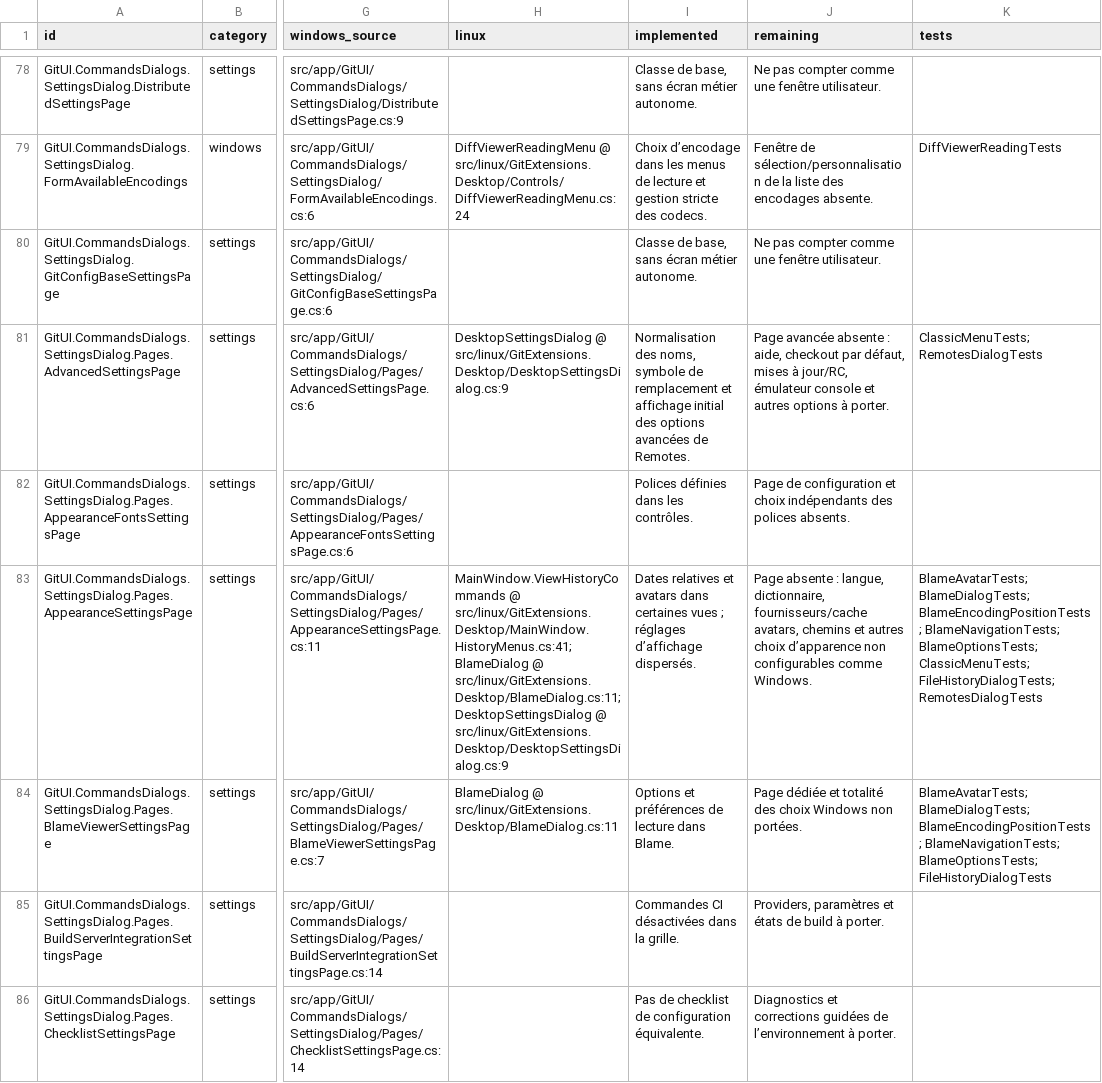
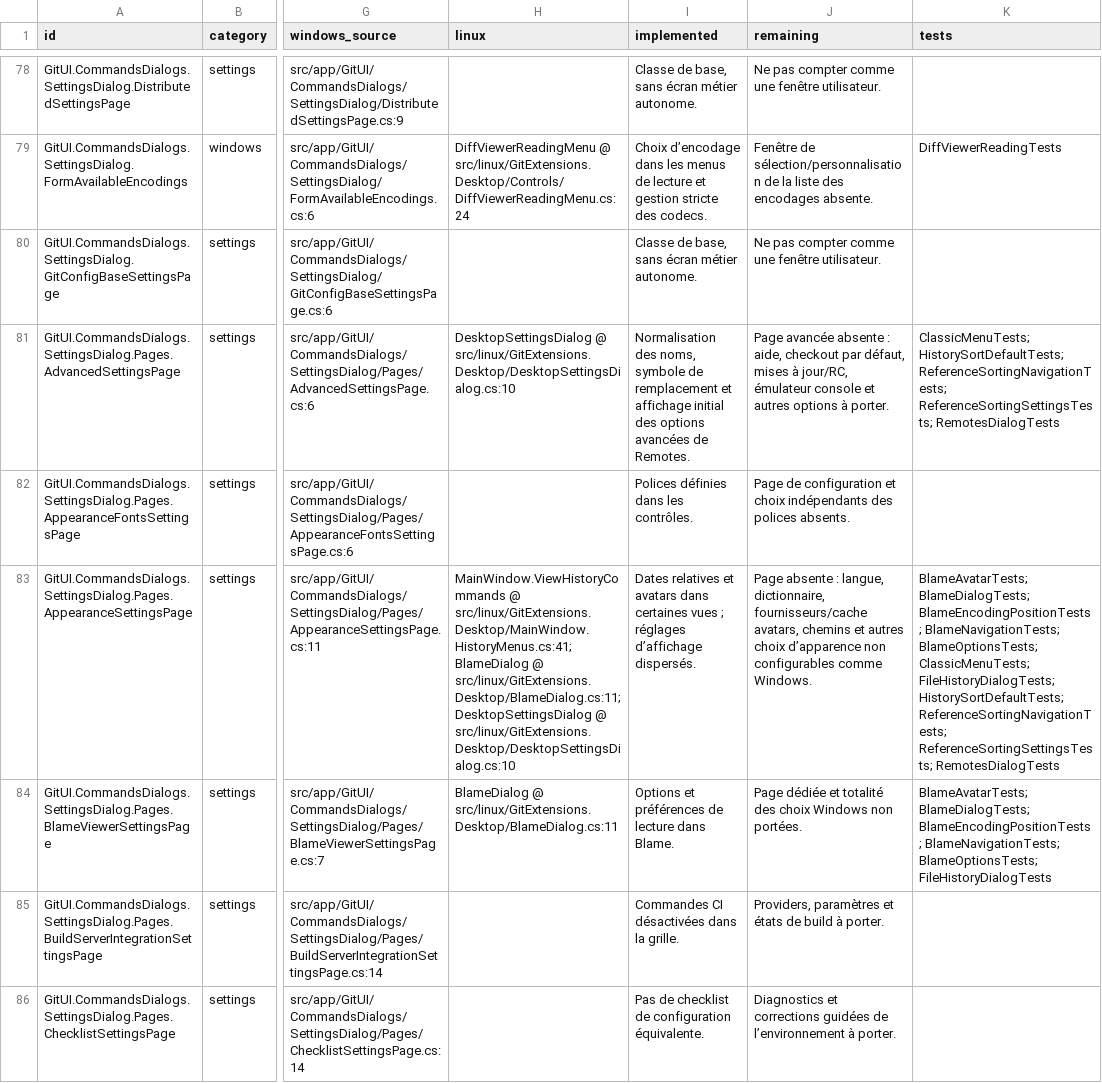
Before and after one commit to Azreal42/gitextensions, a CSV file: .agents/docs/windows-linux-window-inventory.csv, drawn as a sheet; only a part is shown, gaps mark what is left out; the diff covers the shown part only; the diff names each change by its address in the sheet, - before the commit and + after, or states it on an @@ line.

Commit message:
docs(linux): update sorting inventory and validation status

```diff
--- a/.agents/docs/windows-linux-window-inventory.csv
+++ b/.agents/docs/windows-linux-window-inventory.csv
-H81 (linux): DesktopSettingsDialog @ src/linux/GitExtensions.Desktop/DesktopSettingsDialog.cs:9
+H81 (linux): DesktopSettingsDialog @ src/linux/GitExtensions.Desktop/DesktopSettingsDialog.cs:10
-K81 (tests): ClassicMenuTests; RemotesDialogTests
+K81 (tests): ClassicMenuTests; HistorySortDefaultTests; ReferenceSortingNavigationTests; ReferenceSortingSettingsTests; RemotesDialogTests
-H83 (linux): …DesktopSettingsDialog @ src/linux/GitExtensions.Desktop/DesktopSettingsDialog.cs:9
+H83 (linux): …DesktopSettingsDialog @ src/linux/GitExtensions.Desktop/DesktopSettingsDialog.cs:10
-K83 (tests): …ClassicMenuTests; FileHistoryDialogTests; RemotesDialogTests
+K83 (tests): …ClassicMenuTests; FileHistoryDialogTests; HistorySortDefaultTests; ReferenceSortingNavigationTests; ReferenceSortingSettingsTests; RemotesDialogTests
```
Also changed, not shown: 17 edited cells elsewhere in this file, 9 other files.
